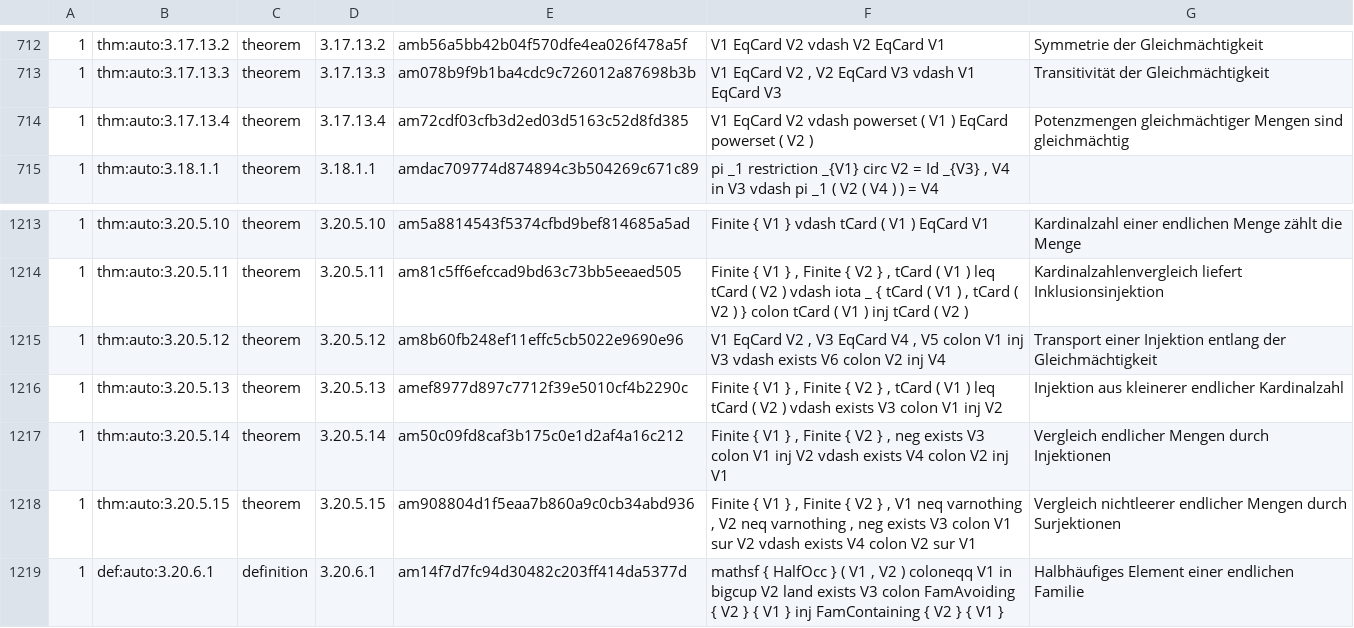
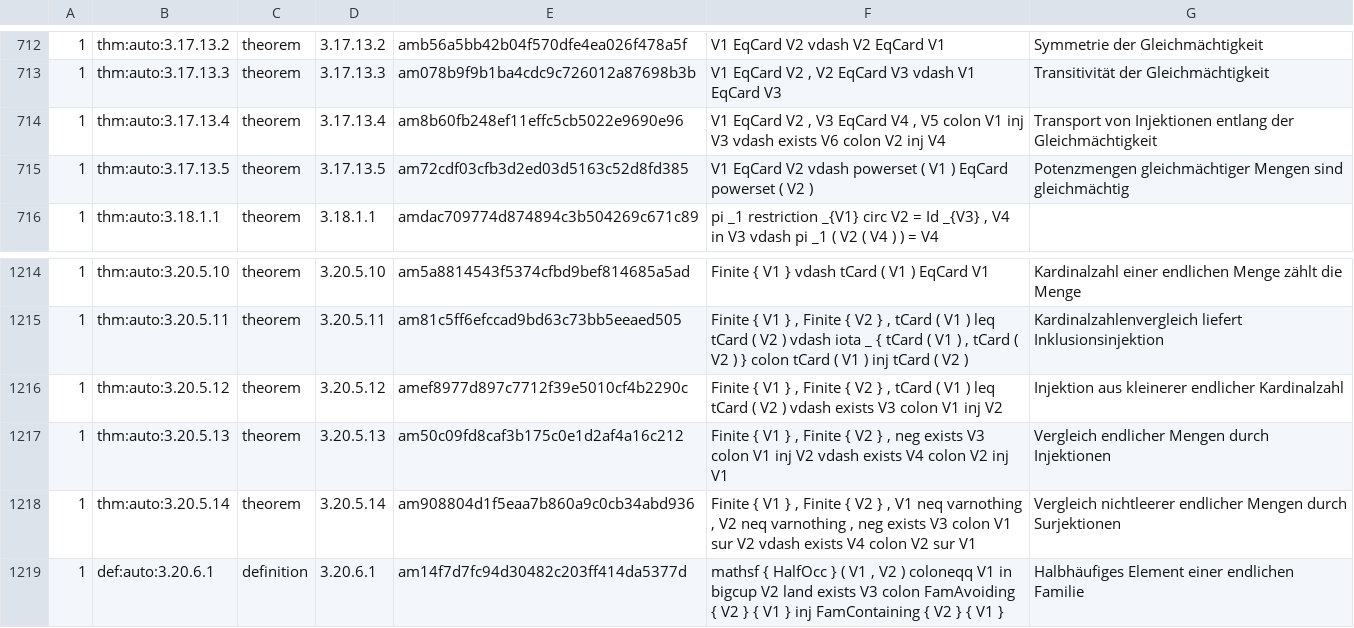
Before and after one commit to Losbarthos/Die-Grundlagen-der-Mathematik, a TSV file: registry/_B03.registry.tsv, drawn as a sheet; only a part is shown, gaps mark what is left out; removed rows and columns are numbered as before the commit, all else as after; the diff names each change by its address in the sheet, - before the commit and + after, or states it on an @@ line.

```diff
--- a/registry/_B03.registry.tsv
+++ b/registry/_B03.registry.tsv
-E714: am72cdf03cfb3d2ed03d5163c52d8fd385
+E714: am8b60fb248ef11effc5cb5022e9690e96
-F714: …EqCard V2 vdash powerset ( V1 ) EqCard powerset ( V2 )
+F714: …EqCard V2 , V3 EqCard V4 , V5 colon V1 inj V3 vdash exists V6 colon V2 inj V4
-G714: Potenzmengen gleichmächtiger Mengen sind gleichmächtig
+G714: Transport von Injektionen entlang der Gleichmächtigkeit
+row 715: 1 | thm:auto:3.17.13.5 | theorem | 3.17.13.5 | am72cdf03cfb3d2ed03d5163c52d8fd385 | V1 EqCard V2 vdash powerset ( V1 ) EqCard powerset ( V2 ) | Potenzmengen gleichmächtiger Mengen sind gleichmächtig
-E1216: am8b60fb248ef11effc5cb5022e9690e96
+E1216: amef8977d897c7712f39e5010cf4b2290c
-F1216: V1 EqCard V2 , V3 EqCard V4 , V5 colon V1 inj V3 vdash exists V6 colon V2 inj V4
+F1216: Finite { V1 } , Finite { V2 } , tCard ( V1 ) leq tCard ( V2 ) vdash exists V3 colon V1 inj V2
-G1216: Transport einer Injektion entlang der Gleichmächtigkeit
+G1216: Injektion aus kleinerer endlicher Kardinalzahl
-E1217: amef8977d897c7712f39e5010cf4b2290c
+E1217: am50c09fd8caf3b175c0e1d2af4a16c212
-F1217: …} , tCard ( V1 ) leq tCard ( V2 ) vdash exists V3 colon V1 inj V2
+F1217: …} , neg exists V3 colon V1 inj V2 vdash exists V4 colon V2 inj V1
-G1217: Injektion aus kleinerer endlicher Kardinalzahl
+G1217: Vergleich endlicher Mengen durch Injektionen
-E1218: am50c09fd8caf3b175c0e1d2af4a16c212
+E1218: am908804d1f5eaa7b860a9c0cb34abd936
-F1218: …} , neg exists V3 colon V1 inj V2 vdash exists V4 colon V2 inj V1
+F1218: …} , V1 neq varnothing , V2 neq varnothing , neg exists V3 colon V1 sur V2 vdash exists V4 colon V2 sur V1
-G1218: Vergleich endlicher Mengen durch Injektionen
+G1218: Vergleich nichtleerer endlicher Mengen durch Surjektionen
-row 1218: 1 | thm:auto:3.20.5.15 | theorem | 3.20.5.15 | am908804d1f5eaa7b860a9c0cb34abd936 | Finite { V1 } , Finite { V2 } , V1 neq varnothing , V2 neq varnothing , neg exists V3 colon V1 sur V2 vdash exists V4 colon V2 sur V1 | Vergleich nichtleerer endlicher Mengen durch Surjektionen
```
Also changed, not shown: 1 other file.
